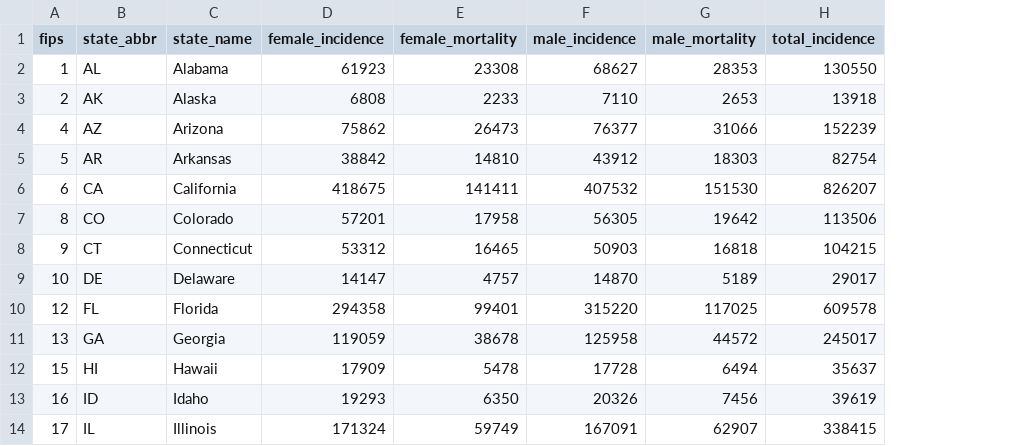
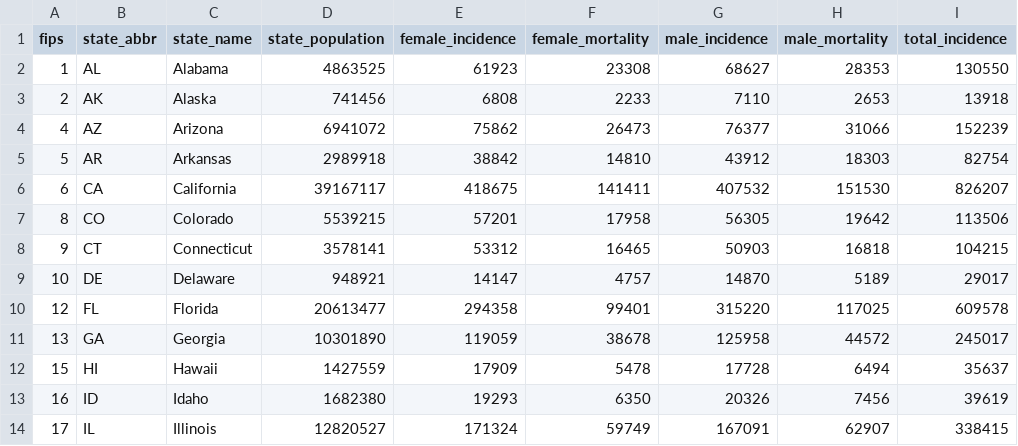
Before and after one commit to JoshLoecker/BioinformaticsFinalProject, a CSV file: statistics/map_data.csv, drawn as a sheet; only a part is shown; the diff names each change by its address in the sheet, - before the commit and + after, or states it on an @@ line.

Commit message:
Version 0.1 of the project. Another statistical test is needed, along with more analysis of the t-test.
This version added a drop-down selection of the map choice, along with viewing all maps on a second page.

```diff
--- a/statistics/map_data.csv
+++ b/statistics/map_data.csv
+column D (state_population), rows 2-14: 4863525 | 741456 | 6941072 | 2989918 | 39167117 | 5539215 | 3578141 | 948921 | 20613477 | 10301890 | 1427559 | 1682380 | 12820527
```
Also changed, not shown: statistics/state_fips_master.csv, 13 other files.
